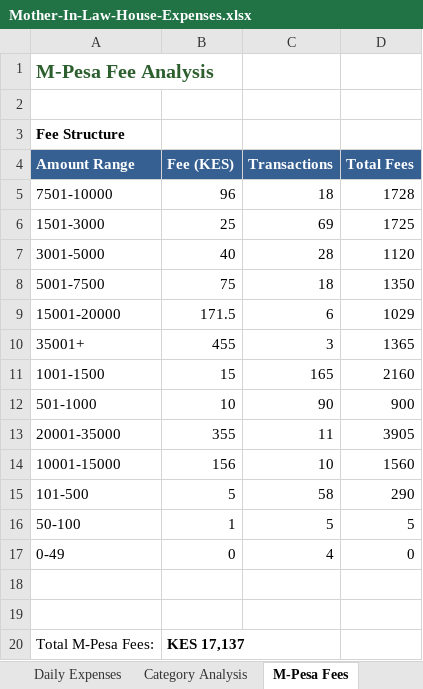
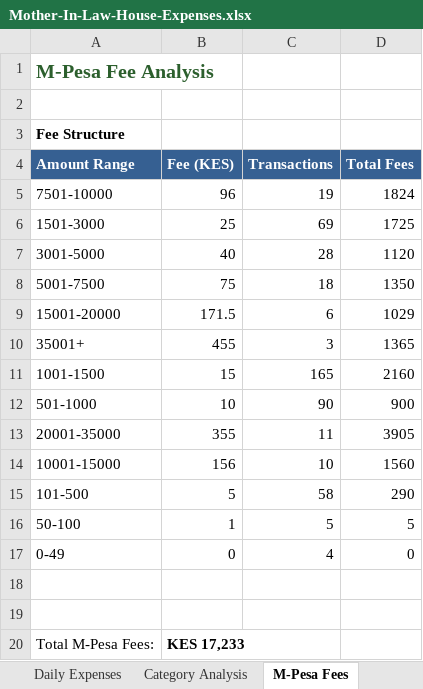
Before and after one commit to lemaiyan/personal, an Excel workbook: mum-in-law-house/Mother-In-Law-House-Expenses.xlsx, sheet M-Pesa Fees, drawn as a sheet; values as stored, in another font and other column widths than the file's, no borders; the diff names each change by its address in the sheet, - before the commit and + after, or states it on an @@ line.

Commit message:
Add painting work payment - 10,000 KES
- Payment for painting work: 10,000 KES (Oct 23)
- Reduced painter outstanding balance from 30,000 to 20,000
- Total spent: 1,504,345.50 (150.43% of budget)
- Outstanding balances reduced to: 81,300 (down from 91,300)
- Total pending reduced to: 277,725 (down from 289,225)
- Additional funds needed: 782,070.50 (78.21% over budget)
- Total transactions: 486

```diff
--- a/mum-in-law-house/Mother-In-Law-House-Expenses.xlsx (sheet M-Pesa Fees)
+++ b/mum-in-law-house/Mother-In-Law-House-Expenses.xlsx (sheet M-Pesa Fees)
-C5 (Transactions): 18
+C5 (Transactions): 19
-D5 (Total Fees): 1728
+D5 (Total Fees): 1824
-B20 (Fee (KES)): KES 17,137
+B20 (Fee (KES)): KES 17,233
```
Also changed, not shown: sheet Home Summary, sheet Daily Expenses, sheet Pending Purchases, sheet Outstanding Balances, 2 other files.
